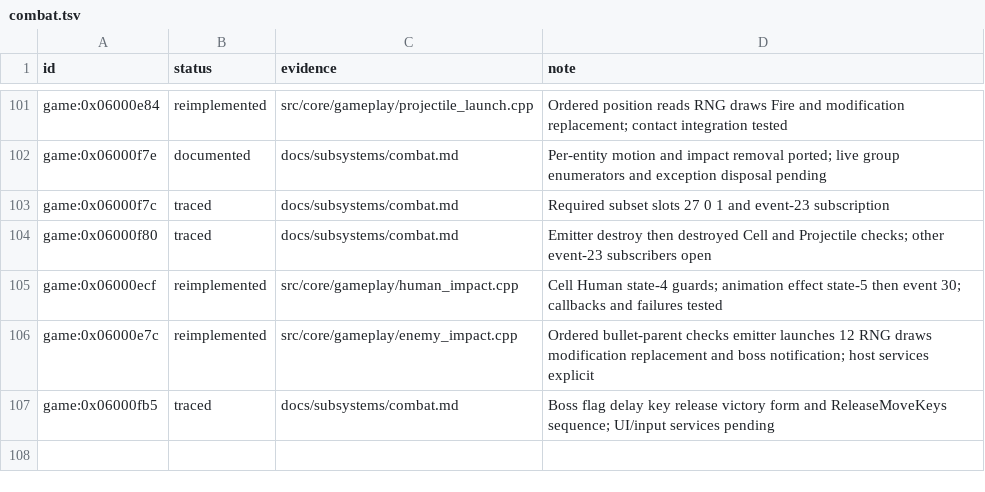
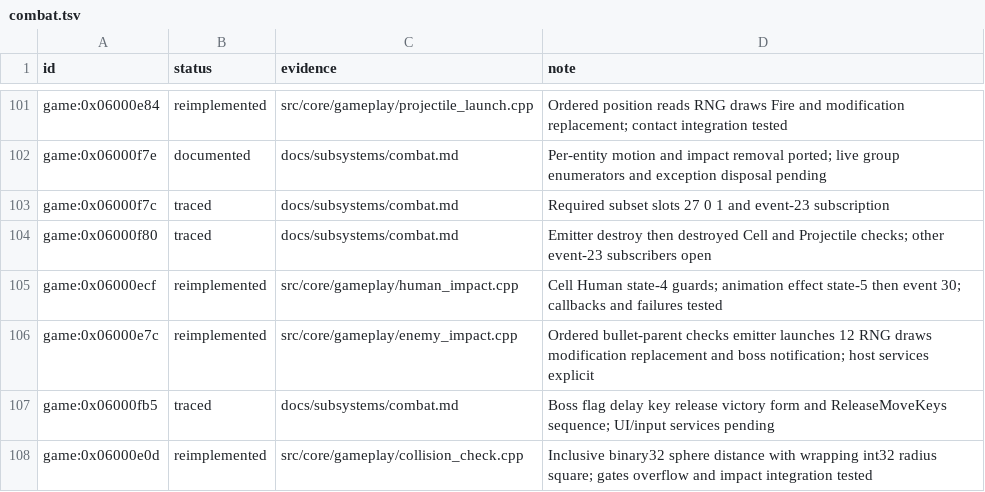
Before and after one commit to Tim-campy/magicians-saga-port, a TSV file: re/status/combat.tsv, drawn as a sheet; only a part is shown, gaps mark what is left out.

Commit message:
port(combat): implement collision geometry and bind impact hit checks

```diff
--- a/re/status/combat.tsv
+++ b/re/status/combat.tsv
@@ -107 +107,2 @@ game:0x06000e7c	reimplemented	src/core/gameplay/enemy_impact.cpp	Ordered bullet-
 game:0x06000fb5	traced	docs/subsystems/combat.md	Boss flag delay key release victory form and ReleaseMoveKeys sequence; UI/input services pending
+game:0x06000e0d	reimplemented	src/core/gameplay/collision_check.cpp	Inclusive binary32 sphere distance with wrapping int32 radius square; gates overflow and impact integration tested
```
Also changed, not shown: re/functions.csv, 11 other files.
